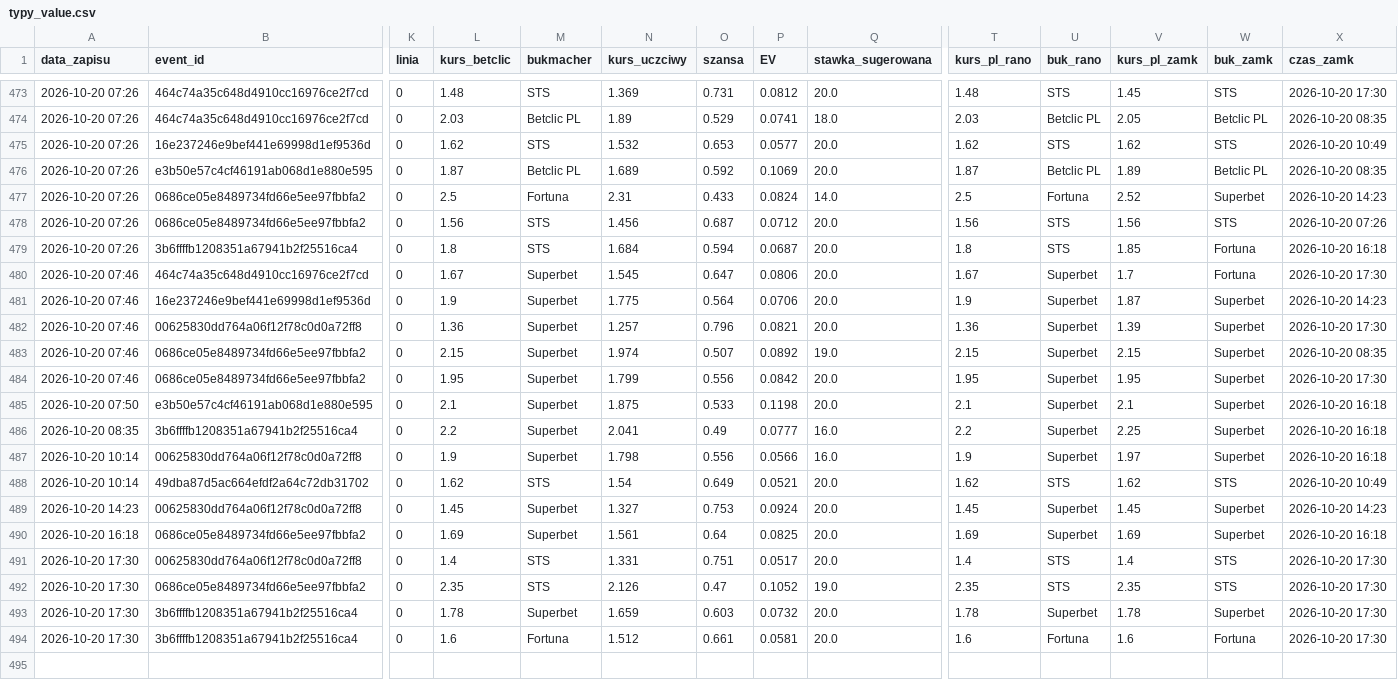
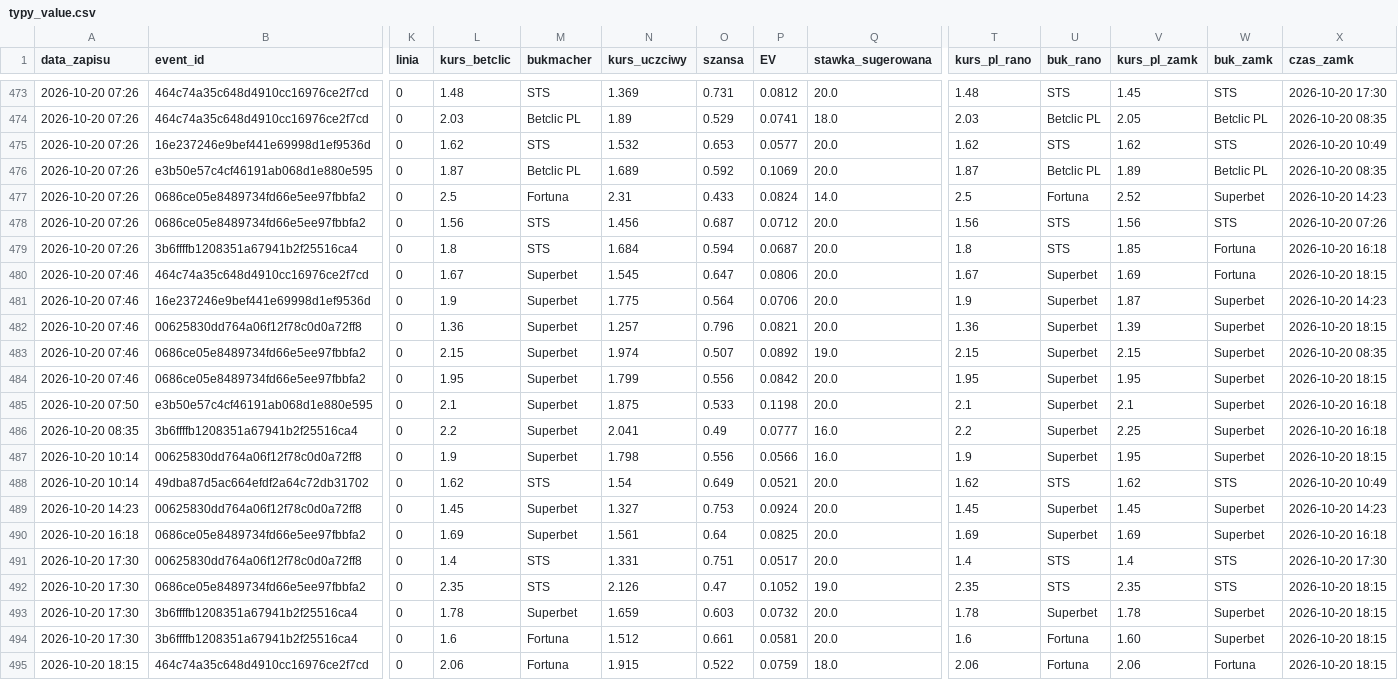
Before and after one commit to lewym90/typer, a CSV file: docs/data/typy_value.csv, drawn as a sheet; only a part is shown, gaps mark what is left out; rows hold the shown columns only; the diff names each change by its address in the sheet, - before the commit and + after, or states it on an @@ line.

Commit message:
Typy 2026-10-20 16:15

```diff
--- a/docs/data/typy_value.csv
+++ b/docs/data/typy_value.csv
-V480 (kurs_pl_zamk): 1.7
+V480 (kurs_pl_zamk): 1.69
-X480 (czas_zamk): 2026-10-20 17:30
+X480 (czas_zamk): 2026-10-20 18:15
-X482 (czas_zamk): 2026-10-20 17:30
+X482 (czas_zamk): 2026-10-20 18:15
-X484 (czas_zamk): 2026-10-20 17:30
+X484 (czas_zamk): 2026-10-20 18:15
-V487 (kurs_pl_zamk): 1.97
+V487 (kurs_pl_zamk): 1.95
-X487 (czas_zamk): 2026-10-20 16:18
+X487 (czas_zamk): 2026-10-20 18:15
-X492:X494 (czas_zamk): 2026-10-20 17:30
+X492:X494 (czas_zamk): 2026-10-20 18:15
-V494 (kurs_pl_zamk): 1.6
+V494 (kurs_pl_zamk): 1.60
-W494 (buk_zamk): Fortuna
+W494 (buk_zamk): Superbet
+row 495: 2026-10-20 18:15 | 464c74a35c648d4910cc16976ce2f7cd | 0 | 2.06 | Fortuna | 1.915 | 0.522 | 0.0759 | 18.0 | 2.06 | Fortuna | 2.06 | Fortuna | 2026-10-20 18:15
```
Also changed, not shown: docs/data/typy_pewne.csv, 8 other files.
